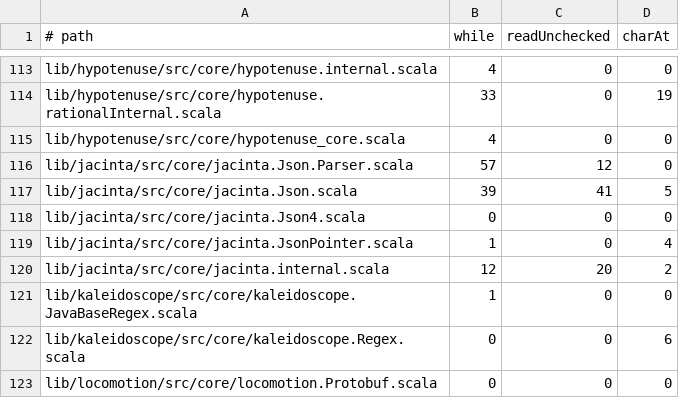
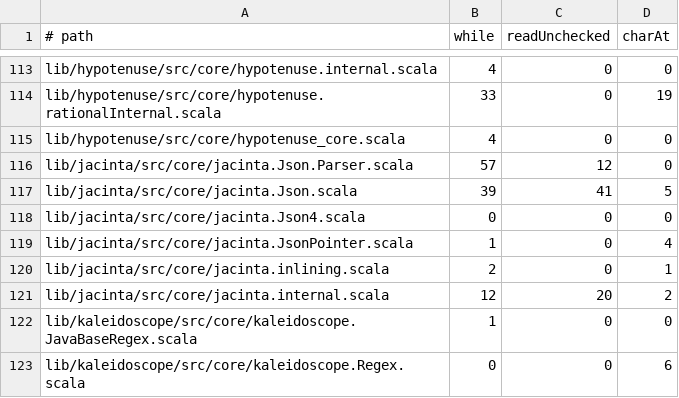
Before and after one commit to propensive/soundness, a TSV file: etc/while-baseline.tsv, drawn as a sheet; only a part is shown, gaps mark what is left out; the shorter side is filled out with more unchanged rows.

```diff
--- a/etc/while-baseline.tsv
+++ b/etc/while-baseline.tsv
@@ -119,2 +119,3 @@ lib/jacinta/src/core/jacinta.Json4.scala	0	0	0
 lib/jacinta/src/core/jacinta.JsonPointer.scala	1	0	4
+lib/jacinta/src/core/jacinta.inlining.scala	2	0	1
 lib/jacinta/src/core/jacinta.internal.scala	12	20	2
```
Also changed, not shown: etc/escape-baseline.tsv, 6 other files.
